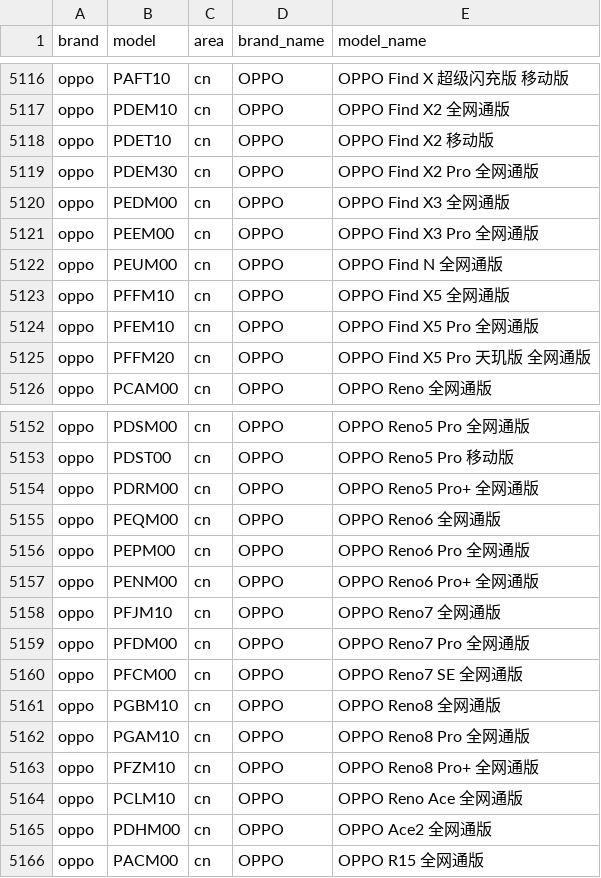
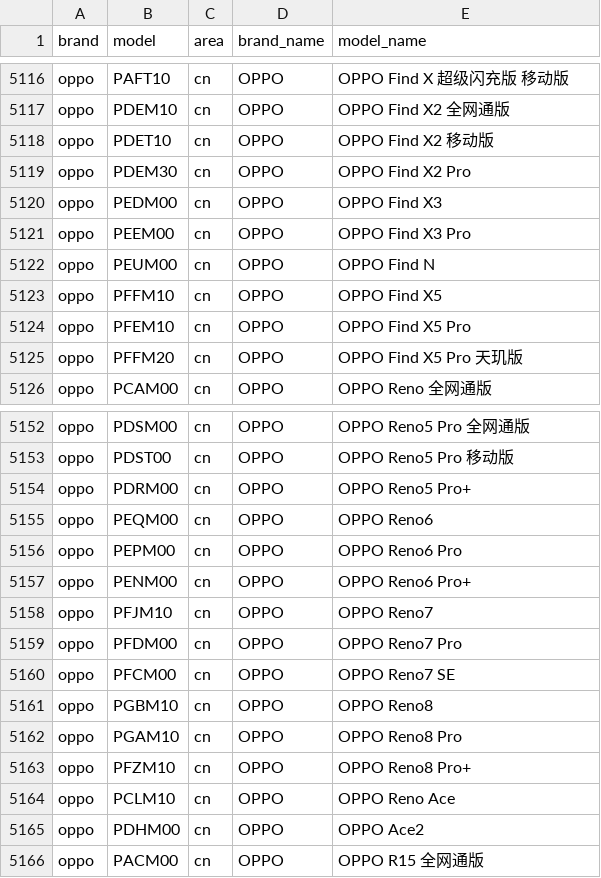
Before and after one commit to jantacy/mobilemodels, a CSV file: brand_model.csv, drawn as a sheet; only a part is shown, gaps mark what is left out; the diff covers the shown part only.

Commit message:
Sync with MobileModels 1fdacea867b2d361a95251d4bef35aa3de0f5811

```diff
--- a/brand_model.csv
+++ b/brand_model.csv
@@ -5118,9 +5118,9 @@ oppo,PDEM10,cn,OPPO, OPPO Find X2 全网通版
 oppo,PDET10,cn,OPPO, OPPO Find X2 移动版
-oppo,PDEM30,cn,OPPO, OPPO Find X2 Pro 全网通版
-oppo,PEDM00,cn,OPPO, OPPO Find X3 全网通版
-oppo,PEEM00,cn,OPPO, OPPO Find X3 Pro 全网通版
-oppo,PEUM00,cn,OPPO, OPPO Find N 全网通版
-oppo,PFFM10,cn,OPPO, OPPO Find X5 全网通版
-oppo,PFEM10,cn,OPPO, OPPO Find X5 Pro 全网通版
-oppo,PFFM20,cn,OPPO, OPPO Find X5 Pro 天玑版 全网通版
+oppo,PDEM30,cn,OPPO, OPPO Find X2 Pro
+oppo,PEDM00,cn,OPPO, OPPO Find X3
+oppo,PEEM00,cn,OPPO, OPPO Find X3 Pro
+oppo,PEUM00,cn,OPPO, OPPO Find N
+oppo,PFFM10,cn,OPPO, OPPO Find X5
+oppo,PFEM10,cn,OPPO, OPPO Find X5 Pro
+oppo,PFFM20,cn,OPPO, OPPO Find X5 Pro 天玑版
 oppo,PCAM00,cn,OPPO, OPPO Reno 全网通版
@@ -5153,14 +5153,14 @@ oppo,PDSM00,cn,OPPO, OPPO Reno5 Pro 全网通版
 oppo,PDST00,cn,OPPO, OPPO Reno5 Pro 移动版
-oppo,PDRM00,cn,OPPO, OPPO Reno5 Pro+ 全网通版
-oppo,PEQM00,cn,OPPO, OPPO Reno6 全网通版
-oppo,PEPM00,cn,OPPO, OPPO Reno6 Pro 全网通版
-oppo,PENM00,cn,OPPO, OPPO Reno6 Pro+ 全网通版
-oppo,PFJM10,cn,OPPO, OPPO Reno7 全网通版
-oppo,PFDM00,cn,OPPO, OPPO Reno7 Pro 全网通版
-oppo,PFCM00,cn,OPPO, OPPO Reno7 SE 全网通版
-oppo,PGBM10,cn,OPPO, OPPO Reno8 全网通版
-oppo,PGAM10,cn,OPPO, OPPO Reno8 Pro 全网通版
-oppo,PFZM10,cn,OPPO, OPPO Reno8 Pro+ 全网通版
-oppo,PCLM10,cn,OPPO, OPPO Reno Ace 全网通版
-oppo,PDHM00,cn,OPPO, OPPO Ace2 全网通版
+oppo,PDRM00,cn,OPPO, OPPO Reno5 Pro+
+oppo,PEQM00,cn,OPPO, OPPO Reno6
+oppo,PEPM00,cn,OPPO, OPPO Reno6 Pro
+oppo,PENM00,cn,OPPO, OPPO Reno6 Pro+
+oppo,PFJM10,cn,OPPO, OPPO Reno7
+oppo,PFDM00,cn,OPPO, OPPO Reno7 Pro
+oppo,PFCM00,cn,OPPO, OPPO Reno7 SE
+oppo,PGBM10,cn,OPPO, OPPO Reno8
+oppo,PGAM10,cn,OPPO, OPPO Reno8 Pro
+oppo,PFZM10,cn,OPPO, OPPO Reno8 Pro+
+oppo,PCLM10,cn,OPPO, OPPO Reno Ace
+oppo,PDHM00,cn,OPPO, OPPO Ace2
 oppo,PACM00,cn,OPPO, OPPO R15 全网通版
```
Also changed, not shown: 1 added row and 21 edited cells elsewhere in this file, 1 other file.
